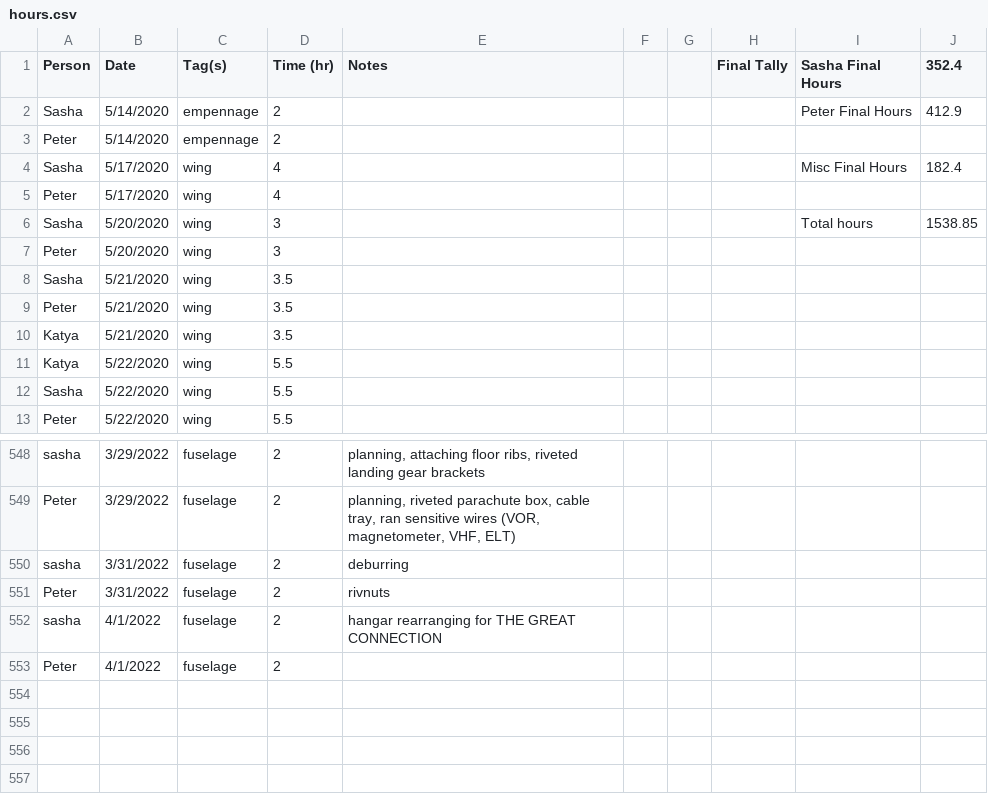
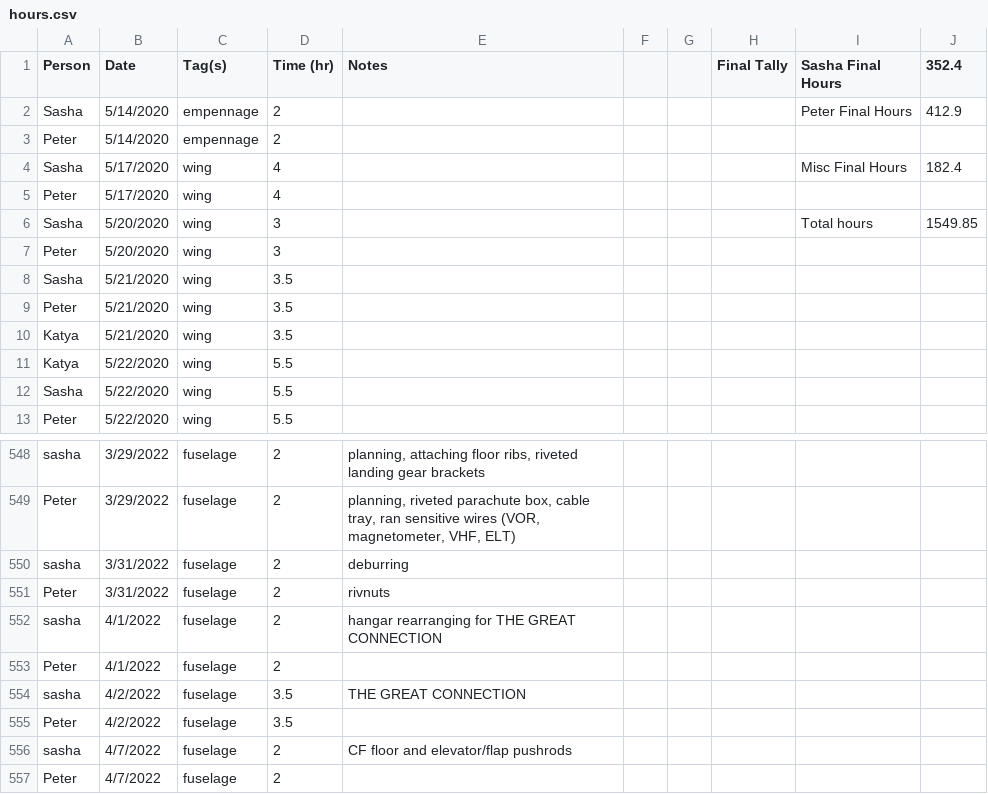
Before and after one commit to pzhokhov/pzhokhov.github.io, a CSV file: data/hours.csv, drawn as a sheet; only a part is shown, gaps mark what is left out.

```diff
--- a/data/hours.csv
+++ b/data/hours.csv
@@ -5,3 +5,3 @@ Sasha,5/17/2020,wing,4,,,,,Misc Final Hours,182.4
 Peter,5/17/2020,wing,4,,,,,,
-Sasha,5/20/2020,wing,3,,,,,Total hours,1538.85
+Sasha,5/20/2020,wing,3,,,,,Total hours,1549.85
 Peter,5/20/2020,wing,3,,,,,,
@@ -554 +554,5 @@ sasha,4/1/2022,fuselage ,2,hangar rearranging for THE GREAT CONNECTION,,,,,
 Peter,4/1/2022,fuselage ,2,,,,,,
+sasha,4/2/2022,fuselage ,3.5,THE GREAT CONNECTION,,,,,
+Peter ,4/2/2022,fuselage ,3.5,,,,,,
+sasha,4/7/2022,fuselage ,2,CF floor and elevator/flap pushrods,,,,,
+Peter,4/7/2022,fuselage ,2,,,,,,
```
Also changed, not shown: 1 other file.
